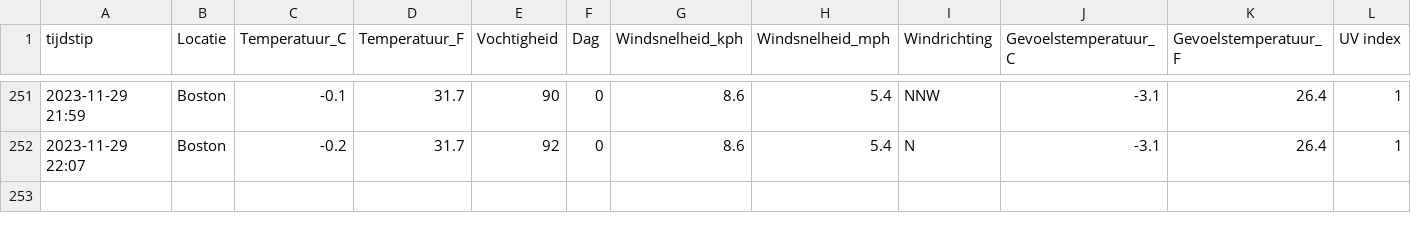
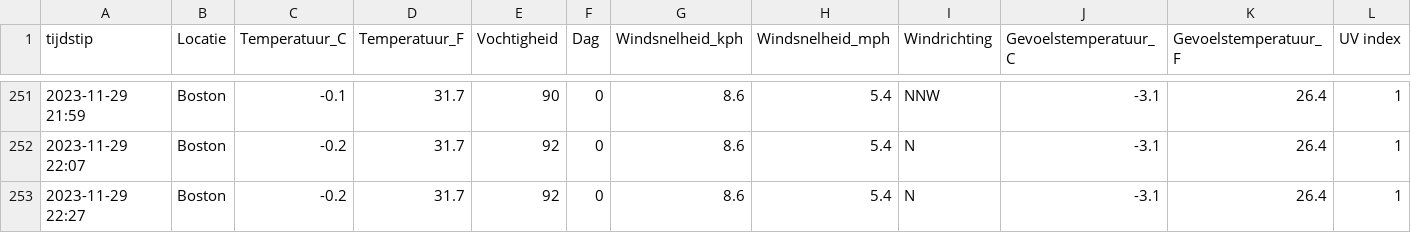
Before and after one commit to TomDeganck/AutomatieLinuxForDataScientist, a CSV file: data_storage/output.csv, drawn as a sheet; only a part is shown, gaps mark what is left out.

```diff
--- a/data_storage/output.csv
+++ b/data_storage/output.csv
@@ -252 +252,2 @@ tijdstip,Locatie,Temperatuur_C,Temperatuur_F,Vochtigheid,Dag,Windsnelheid_kph,Wi
 "2023-11-29 22:07","Boston",-0.2,31.7,92,0,8.6,5.4,"N",-3.1,26.4,1
+"2023-11-29 22:27","Boston",-0.2,31.7,92,0,8.6,5.4,"N",-3.1,26.4,1
```
Also changed, not shown: 4 other files.
